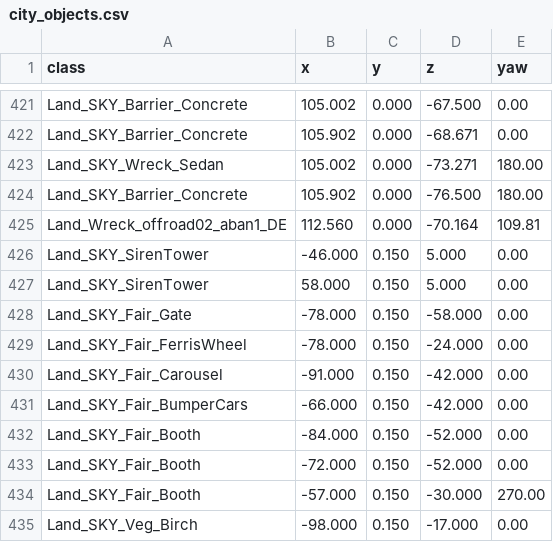
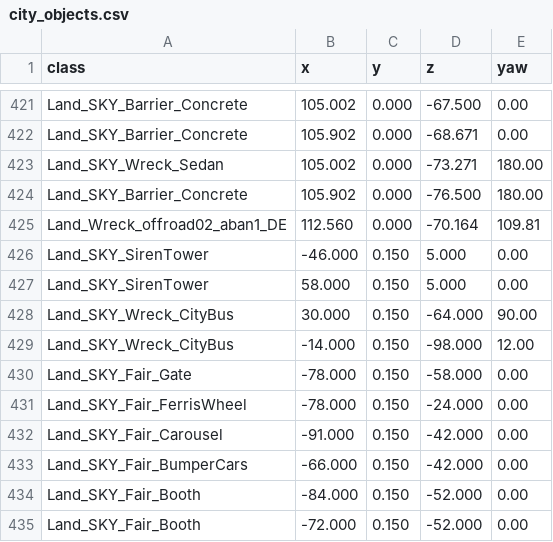
Before and after one commit to maximezim/DayZModding, a CSV file: mods/SKY_Skyline/placement/out_citylife/city_objects.csv, drawn as a sheet; only a part is shown, gaps mark what is left out; the shorter side is filled out with more unchanged rows.

```diff
--- a/mods/SKY_Skyline/placement/out_citylife/city_objects.csv
+++ b/mods/SKY_Skyline/placement/out_citylife/city_objects.csv
@@ -427,2 +427,4 @@ Land_SKY_SirenTower,-46.000,0.150,5.000,0.00
 Land_SKY_SirenTower,58.000,0.150,5.000,0.00
+Land_SKY_Wreck_CityBus,30.000,0.150,-64.000,90.00
+Land_SKY_Wreck_CityBus,-14.000,0.150,-98.000,12.00
 Land_SKY_Fair_Gate,-78.000,0.150,-58.000,0.00
```
Also changed, not shown: mods/SKY_Skyline/terrain/out/objects_terrain.csv, 26 other files.
